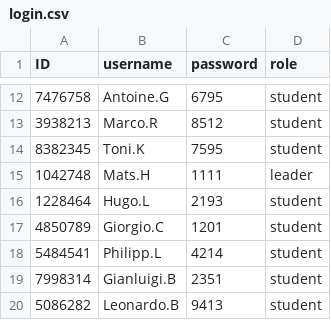
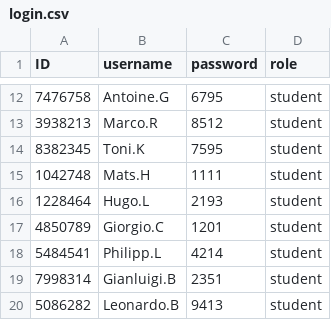
Before and after one commit to Fahsairvw/final_project, a CSV file: login.csv, drawn as a sheet; only a part is shown, gaps mark what is left out.

```diff
--- a/login.csv
+++ b/login.csv
@@ -14,3 +14,3 @@ ID,username,password,role
 8382345,Toni.K,7595,student
-1042748,Mats.H,1111,leader
+1042748,Mats.H,1111,student
 1228464,Hugo.L,2193,student
```
Also changed, not shown: 7 other files.
